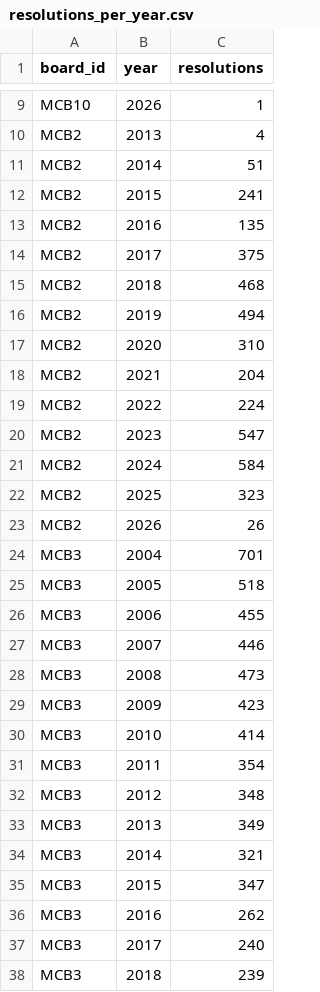
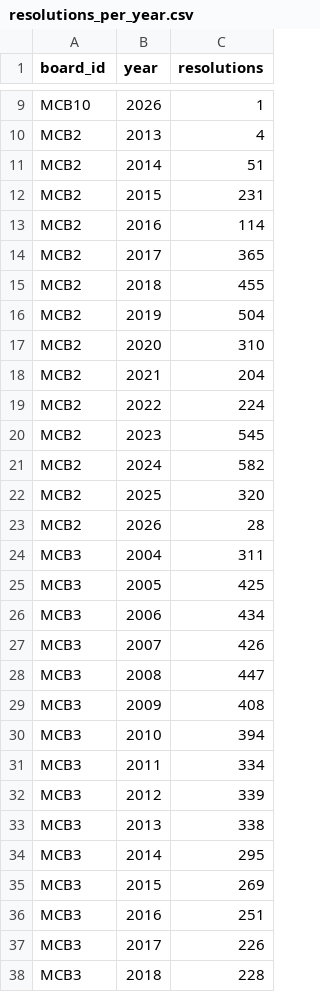
Before and after one commit to TalR24/nycur-data-website, a CSV file: cb-resolutions/data/resolutions_per_year.csv, drawn as a sheet; only a part is shown, gaps mark what is left out; the diff covers the shown part only.

Commit message:
cb-resolutions: round-3 re-dump with generalized noise filter
Applied the MCB10/MCB5 lessons to MCB2, MCB4, MCB7, MCB8, and the
MCB3 archive aggregator. See sarahJune1/resolution_engine@fbdd991
for the full parser/aggregator/scorecard commit.

Per-board deltas vs. previous dump (rows/meetings):
  MCB2:   3,937 (was 3,986) / 544 (was 549)
  MCB3:   6,347 (was 7,157) / 246 (unchanged) — 810 phantoms dropped
  MCB4:   4,724 (was 5,189) / 4,712 (was 5,177)
  MCB7:   2,085 (was 3,929) / 374 (was 380)
  MCB8:   1,098 (was 1,539) / 1,098 (was 1,539)
  MCB10: unchanged (already cleaned in previous pass)
  MCB5:  unchanged (already cleaned in previous pass)

Total visible: 7 boards, 18,352 resolutions (was 22,141), 63,355
text chunks across 7,225 meetings.

The MEETINGS hardcode in index.html updated to match. Other dashboard
copy (descriptions, source attribution) was already generic from the
prior expansion pass.

```diff
--- a/cb-resolutions/data/resolutions_per_year.csv
+++ b/cb-resolutions/data/resolutions_per_year.csv
@@ -11,7 +11,7 @@ MCB2,2013,4
 MCB2,2014,51
-MCB2,2015,241
-MCB2,2016,135
-MCB2,2017,375
-MCB2,2018,468
-MCB2,2019,494
+MCB2,2015,231
+MCB2,2016,114
+MCB2,2017,365
+MCB2,2018,455
+MCB2,2019,504
 MCB2,2020,310
@@ -19,20 +19,20 @@ MCB2,2021,204
 MCB2,2022,224
-MCB2,2023,547
-MCB2,2024,584
-MCB2,2025,323
-MCB2,2026,26
-MCB3,2004,701
-MCB3,2005,518
-MCB3,2006,455
-MCB3,2007,446
-MCB3,2008,473
-MCB3,2009,423
-MCB3,2010,414
-MCB3,2011,354
-MCB3,2012,348
-MCB3,2013,349
-MCB3,2014,321
-MCB3,2015,347
-MCB3,2016,262
-MCB3,2017,240
-MCB3,2018,239
+MCB2,2023,545
+MCB2,2024,582
+MCB2,2025,320
+MCB2,2026,28
+MCB3,2004,311
+MCB3,2005,425
+MCB3,2006,434
+MCB3,2007,426
+MCB3,2008,447
+MCB3,2009,408
+MCB3,2010,394
+MCB3,2011,334
+MCB3,2012,339
+MCB3,2013,338
+MCB3,2014,295
+MCB3,2015,269
+MCB3,2016,251
+MCB3,2017,226
+MCB3,2018,228
```
Also changed, not shown: 2 removed rows and 54 edited cells elsewhere in this file, cb-resolutions/data/top_agencies.csv, cb-resolutions/data/top_topics.csv, 4 other files.
